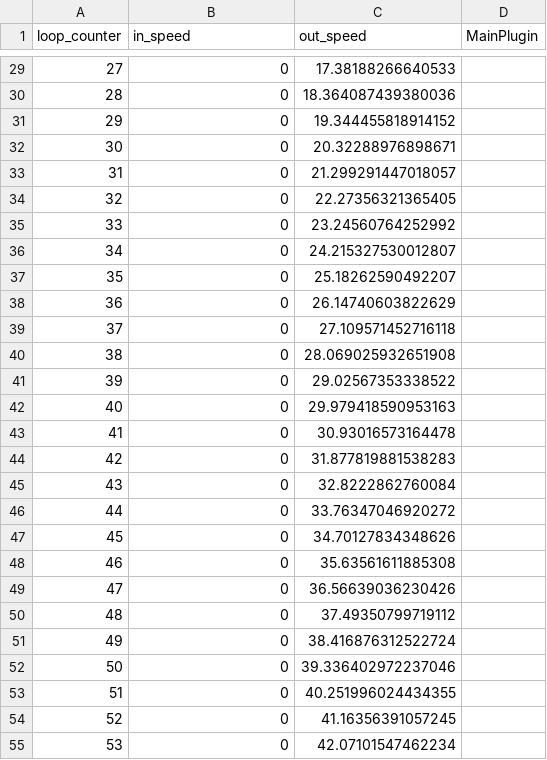
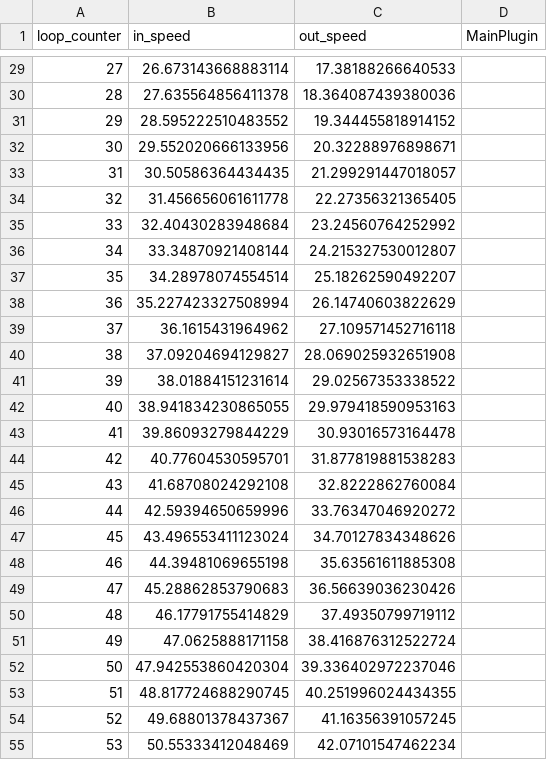
Before and after one commit to matsbohlinsson/prototyping, a CSV file: examples/plugins/v6/csv/MainPlugin.csv, drawn as a sheet; only a part is shown, gaps mark what is left out; the diff covers the shown part only.

```diff
--- a/examples/plugins/v6/csv/MainPlugin.csv
+++ b/examples/plugins/v6/csv/MainPlugin.csv
@@ -29,27 +29,27 @@
-27,0,17.38188266640533,""
-28,0,18.364087439380036,""
-29,0,19.344455818914152,""
-30,0,20.32288976898671,""
-31,0,21.299291447018057,""
-32,0,22.27356321365405,""
-33,0,23.24560764252992,""
-34,0,24.215327530012807,""
-35,0,25.18262590492207,""
-36,0,26.14740603822629,""
-37,0,27.109571452716118,""
-38,0,28.069025932651908,""
-39,0,29.02567353338522,""
-40,0,29.979418590953163,""
-41,0,30.93016573164478,""
-42,0,31.877819881538283,""
-43,0,32.8222862760084,""
-44,0,33.76347046920272,""
-45,0,34.70127834348626,""
-46,0,35.63561611885308,""
-47,0,36.56639036230426,""
-48,0,37.49350799719112,""
-49,0,38.416876312522724,""
-50,0,39.336402972237046,""
-51,0,40.251996024434355,""
-52,0,41.16356391057245,""
-53,0,42.07101547462234,""
+27,26.673143668883114,17.38188266640533,""
+28,27.635564856411378,18.364087439380036,""
+29,28.595222510483552,19.344455818914152,""
+30,29.552020666133956,20.32288976898671,""
+31,30.50586364434435,21.299291447018057,""
+32,31.456656061611778,22.27356321365405,""
+33,32.40430283948684,23.24560764252992,""
+34,33.34870921408144,24.215327530012807,""
+35,34.28978074554514,25.18262590492207,""
+36,35.227423327508994,26.14740603822629,""
+37,36.1615431964962,27.109571452716118,""
+38,37.09204694129827,28.069025932651908,""
+39,38.01884151231614,29.02567353338522,""
+40,38.941834230865055,29.979418590953163,""
+41,39.86093279844229,30.93016573164478,""
+42,40.77604530595701,31.877819881538283,""
+43,41.68708024292108,32.8222862760084,""
+44,42.59394650659996,33.76347046920272,""
+45,43.496553411123024,34.70127834348626,""
+46,44.39481069655198,35.63561611885308,""
+47,45.28862853790683,36.56639036230426,""
+48,46.17791755414829,37.49350799719112,""
+49,47.0625888171158,38.416876312522724,""
+50,47.942553860420304,39.336402972237046,""
+51,48.817724688290745,40.251996024434355,""
+52,49.68801378437367,41.16356391057245,""
+53,50.55333412048469,42.07101547462234,""
```
Also changed, not shown: 84 edited cells elsewhere in this file, 3 other files.
